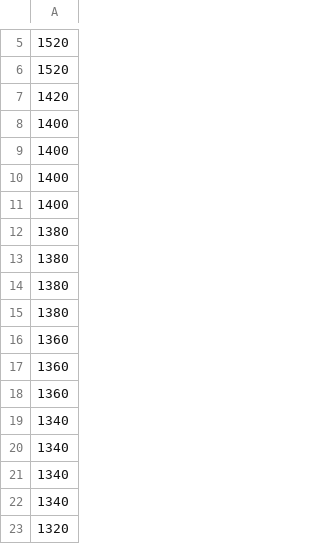
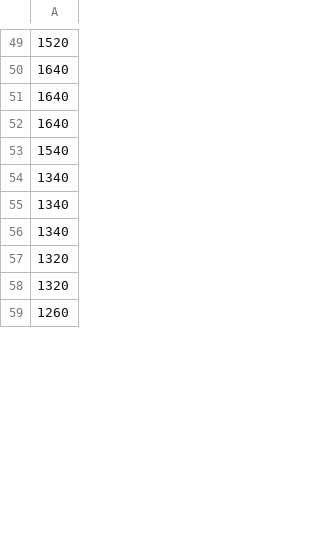
Before and after one commit to fditraglia/Econ103Public, a CSV file: slides/candy.csv, drawn as a sheet; only a part is shown, gaps mark what is left out; the shorter side is filled out with more unchanged rows; the diff covers the shown part only.

Commit message:
update candy experiment results for Spring 2016 semester

```diff
--- a/slides/candy.csv
+++ b/slides/candy.csv
@@ -5,16 +49,6 @@
 1520
-1520
-1420
-1400
-1400
-1400
-1400
-1380
-1380
-1380
-1380
-1360
-1360
-1360
-1340
+1640
+1640
+1640
+1540
 1340
```
Also changed, not shown: 28 added rows, 19 removed rows, 18 moved rows and 4 edited cells elsewhere in this file.
